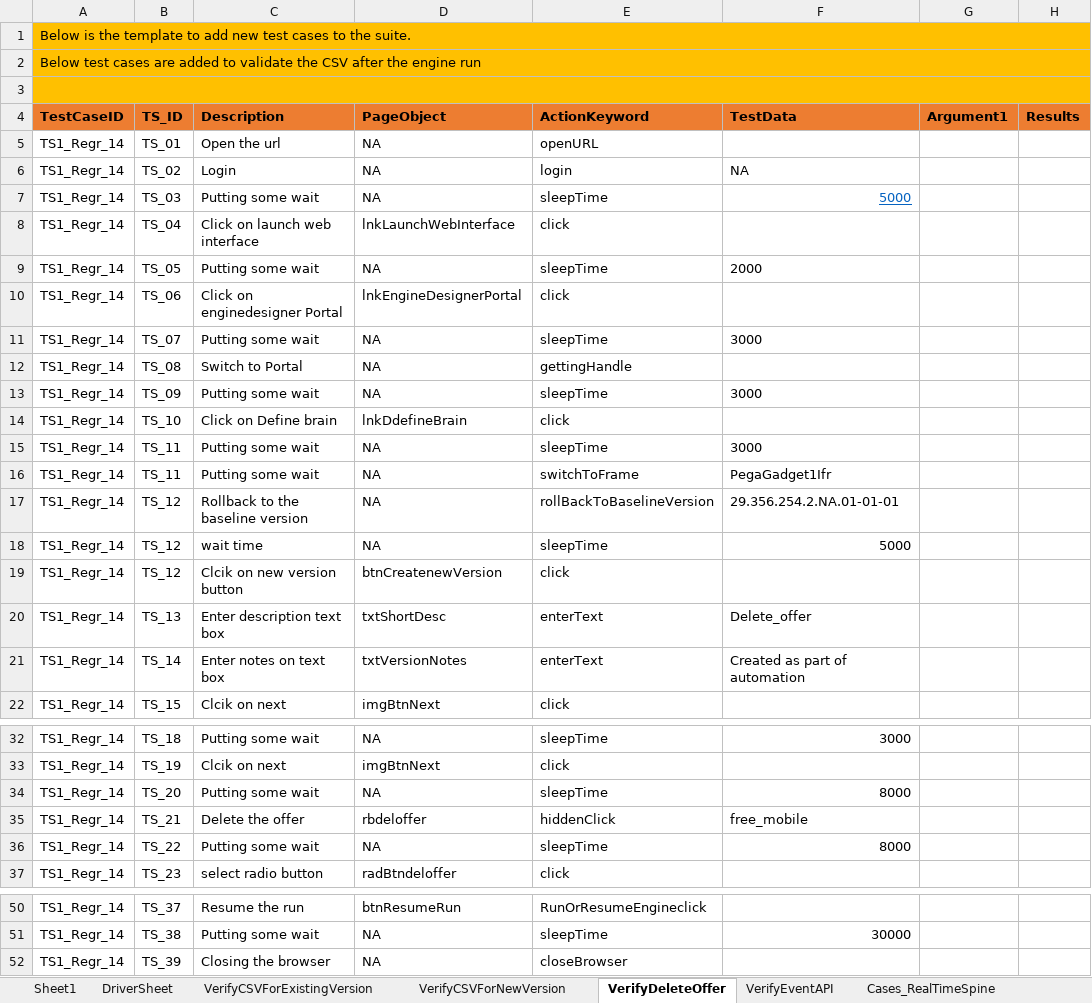
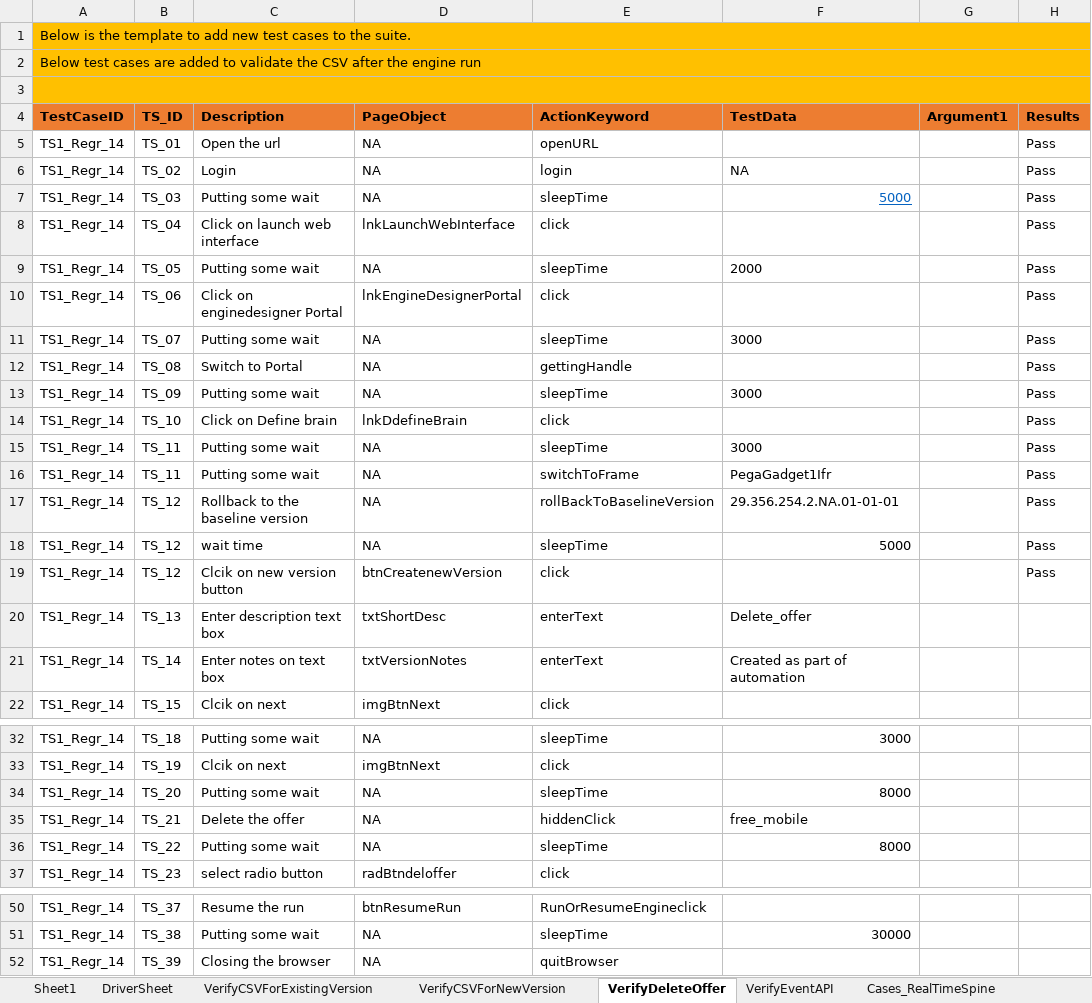
Before and after one commit to jagadeeshgithub1/SophieNew, an Excel workbook: TestDataAndResults/Run1/SophieAutomation.xlsx, sheet VerifyDeleteOffer, drawn as a sheet; only a part is shown, gaps mark what is left out; values as stored, in another font and other column widths than the file's, no borders; the diff names each change by its address in the sheet, - before the commit and + after, or states it on an @@ line.

```diff
--- a/TestDataAndResults/Run1/SophieAutomation.xlsx (sheet VerifyDeleteOffer)
+++ b/TestDataAndResults/Run1/SophieAutomation.xlsx (sheet VerifyDeleteOffer)
-H5:H19 (Results): (empty)
+H5:H19 (Results): Pass
-D35 (PageObject): rbdeloffer
+D35 (PageObject): NA
-E52 (ActionKeyword): closeBrowser
+E52 (ActionKeyword): quitBrowser
```
Also changed, not shown: sheet BatchDecisionOutputValidations, sheet VerifyCSVForExistingVersion, sheet VerifyCSVForNewVersion, 20 other files.
